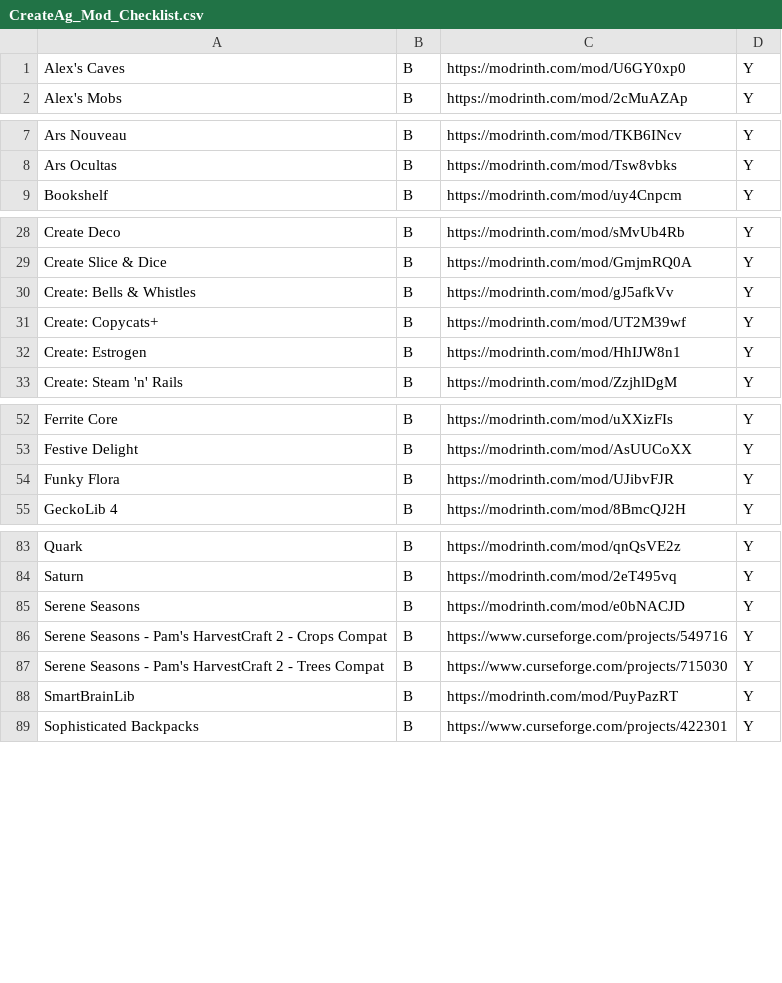
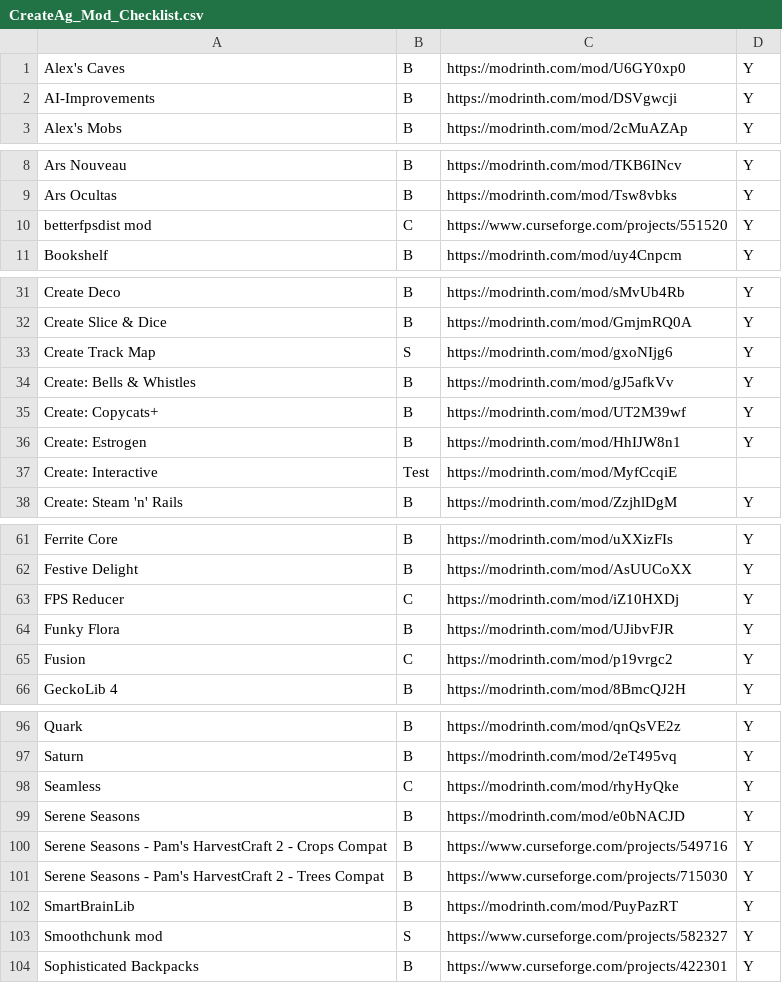
Before and after one commit to fredo1029/Create-Agriculture, a CSV file: CreateAg_Mod_Checklist.csv, drawn as a sheet; only a part is shown, gaps mark what is left out; the diff covers the shown part only.

```diff
--- a/CreateAg_Mod_Checklist.csv
+++ b/CreateAg_Mod_Checklist.csv
@@ -1,2 +1,3 @@
 Alex's Caves,B,https://modrinth.com/mod/U6GY0xp0,Y
+AI-Improvements,B,https://modrinth.com/mod/DSVgwcji,Y
 Alex's Mobs,B,https://modrinth.com/mod/2cMuAZAp,Y
@@ -8,2 +9,3 @@ Ars Nouveau,B,https://modrinth.com/mod/TKB6INcv,Y
 Ars Ocultas,B,https://modrinth.com/mod/Tsw8vbks,Y
+betterfpsdist mod,C,https://www.curseforge.com/projects/551520,Y
 Bookshelf,B,https://modrinth.com/mod/uy4Cnpcm,Y
@@ -29,2 +32,3 @@ Create Deco,B,https://modrinth.com/mod/sMvUb4Rb,Y
 Create Slice & Dice,B,https://modrinth.com/mod/GmjmRQ0A,Y
+Create Track Map,S,https://modrinth.com/mod/gxoNIjg6,Y
 Create: Bells & Whistles,B,https://modrinth.com/mod/gJ5afkVv,Y
@@ -32,2 +36,3 @@ Create: Copycats+,B,https://modrinth.com/mod/UT2M39wf,Y
 Create: Estrogen,B,https://modrinth.com/mod/HhIJW8n1,Y
+Create: Interactive,Test,https://modrinth.com/mod/MyfCcqiE,
 Create: Steam 'n' Rails,B,https://modrinth.com/mod/ZzjhlDgM,Y
@@ -53,3 +62,5 @@ Ferrite Core,B,https://modrinth.com/mod/uXXizFIs,Y
 Festive Delight,B,https://modrinth.com/mod/AsUUCoXX,Y
+FPS Reducer,C,https://modrinth.com/mod/iZ10HXDj,Y
 Funky Flora,B,https://modrinth.com/mod/UJibvFJR,Y
+Fusion,C,https://modrinth.com/mod/p19vrgc2,Y
 GeckoLib 4,B,https://modrinth.com/mod/8BmcQJ2H,Y
@@ -84,2 +97,3 @@ Quark,B,https://modrinth.com/mod/qnQsVE2z,Y
 Saturn,B,https://modrinth.com/mod/2eT495vq,Y
+Seamless,C,https://modrinth.com/mod/rhyHyQke,Y
 Serene Seasons,B,https://modrinth.com/mod/e0bNACJD,Y
@@ -88,2 +102,3 @@ Serene Seasons - Pam's HarvestCraft 2 - Trees Compat,B,https://www.curseforge.co
 SmartBrainLib,B,https://modrinth.com/mod/PuyPazRT,Y
+Smoothchunk mod,S,https://www.curseforge.com/projects/582327,Y
 Sophisticated Backpacks,B,https://www.curseforge.com/projects/422301,Y
```
Also changed, not shown: 9 added rows, 11 removed rows and 1 moved row elsewhere in this file, 18 other files.
